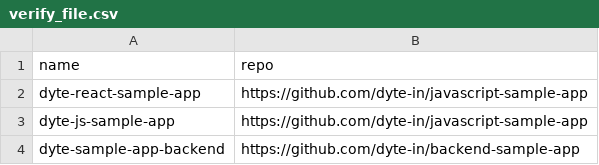
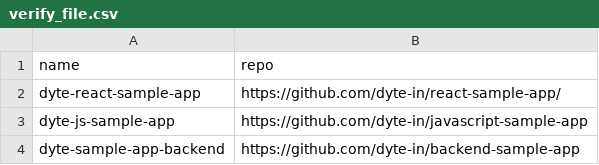
Before and after one commit to SVijayB/NPM-package-updater, a CSV file: example/verify_file.csv, drawn as a sheet.

Commit message:
Completed the verify test function

```diff
--- a/example/verify_file.csv
+++ b/example/verify_file.csv
@@ -1,3 +1,3 @@
 name,repo
-dyte-react-sample-app,https://github.com/dyte-in/javascript-sample-app
+dyte-react-sample-app,https://github.com/dyte-in/react-sample-app/
 dyte-js-sample-app,https://github.com/dyte-in/javascript-sample-app
```
Also changed, not shown: 3 other files.
